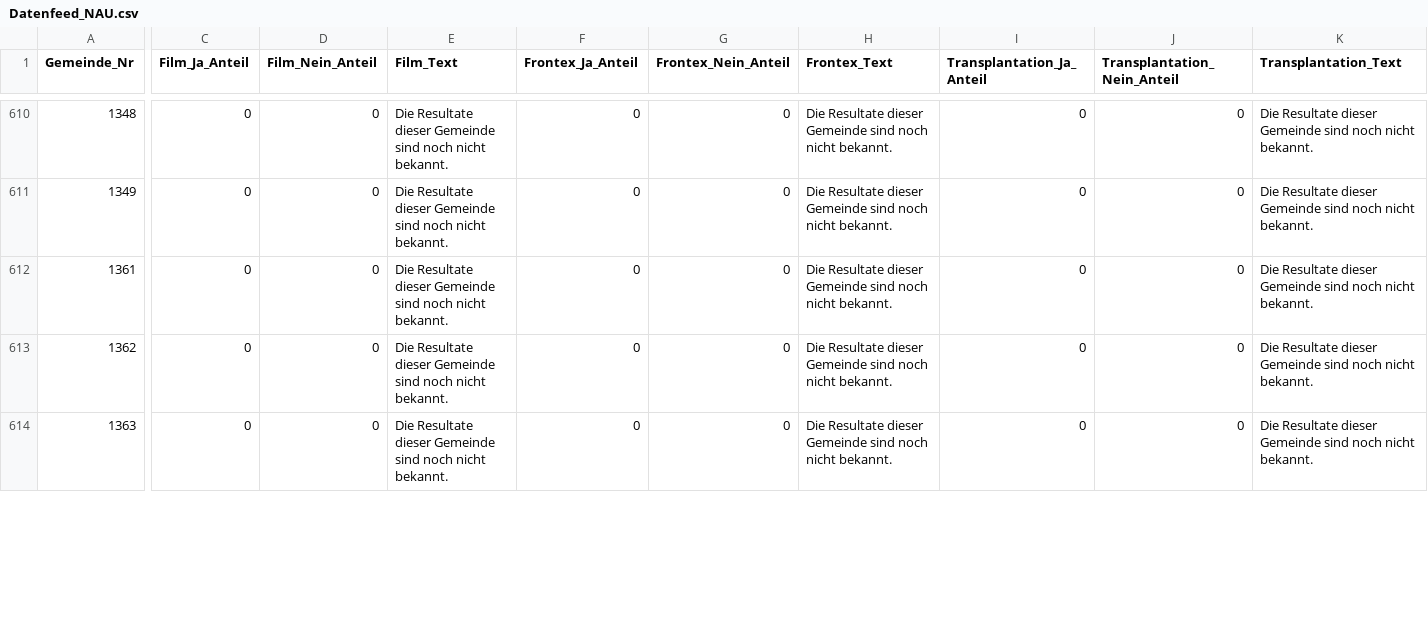
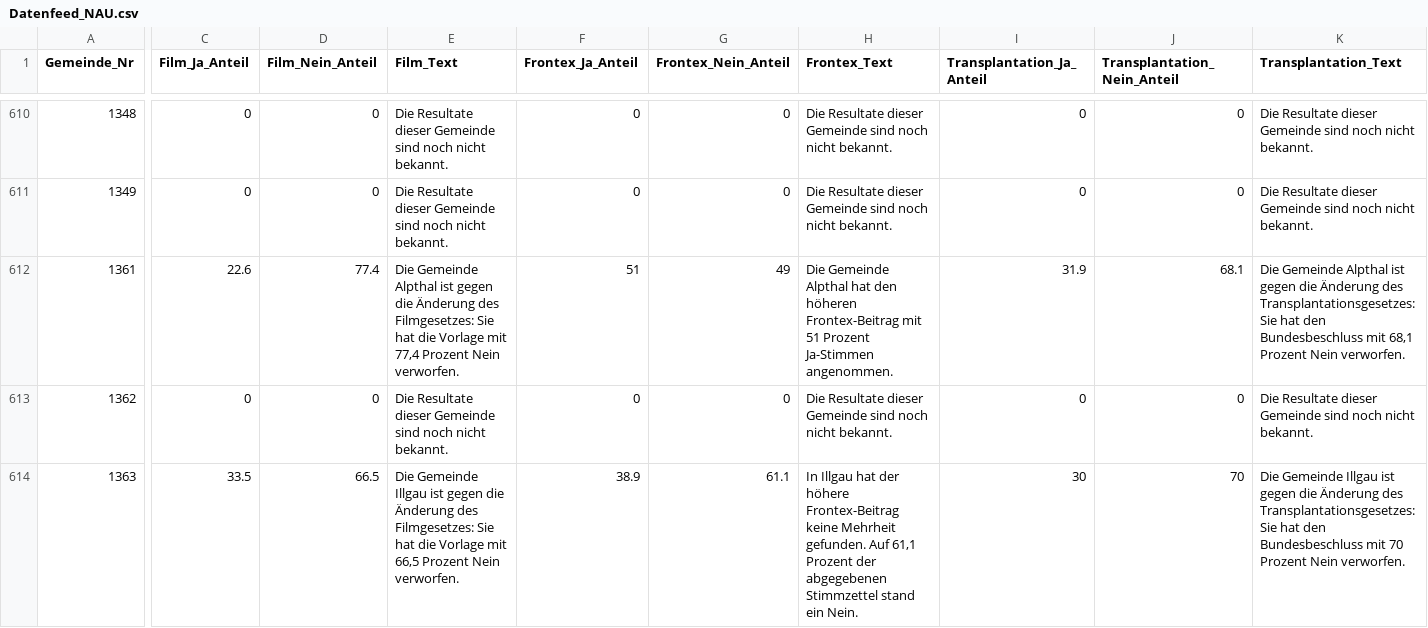
Before and after one commit to awp-finanznachrichten/lena_mai2022, a CSV file: Output/Datenfeed_NAU.csv, drawn as a sheet; only a part is shown, gaps mark what is left out; the diff covers the shown part only; the diff names each change by its address in the sheet, - before the commit and + after, or states it on an @@ line.

```diff
--- a/Output/Datenfeed_NAU.csv
+++ b/Output/Datenfeed_NAU.csv
-C612 (Film_Ja_Anteil): 0
+C612 (Film_Ja_Anteil): 22.6
-D612 (Film_Nein_Anteil): 0
+D612 (Film_Nein_Anteil): 77.4
-E612 (Film_Text): Die Resultate dieser Gemeinde sind noch nicht bekannt.
+E612 (Film_Text): Die Gemeinde Alpthal ist gegen die Änderung des Filmgesetzes: Sie hat die Vorlage mit 77,4 Prozent Nein verworfen.
-F612 (Frontex_Ja_Anteil): 0
+F612 (Frontex_Ja_Anteil): 51
-G612 (Frontex_Nein_Anteil): 0
+G612 (Frontex_Nein_Anteil): 49
-H612 (Frontex_Text): Die Resultate dieser Gemeinde sind noch nicht bekannt.
+H612 (Frontex_Text): Die Gemeinde Alpthal hat den höheren Frontex-Beitrag mit 51 Prozent Ja-Stimmen angenommen.
-I612 (Transplantation_Ja_Anteil): 0
+I612 (Transplantation_Ja_Anteil): 31.9
-J612 (Transplantation_Nein_Anteil): 0
+J612 (Transplantation_Nein_Anteil): 68.1
-K612 (Transplantation_Text): Die Resultate dieser Gemeinde sind noch nicht bekannt.
+K612 (Transplantation_Text): Die Gemeinde Alpthal ist gegen die Änderung des Transplantationsgesetzes: Sie hat den Bundesbeschluss mit 68,1 Prozent Nein verworfen.
-C614 (Film_Ja_Anteil): 0
+C614 (Film_Ja_Anteil): 33.5
-D614 (Film_Nein_Anteil): 0
+D614 (Film_Nein_Anteil): 66.5
-E614 (Film_Text): Die Resultate dieser Gemeinde sind noch nicht bekannt.
+E614 (Film_Text): Die Gemeinde Illgau ist gegen die Änderung des Filmgesetzes: Sie hat die Vorlage mit 66,5 Prozent Nein verworfen.
-F614 (Frontex_Ja_Anteil): 0
+F614 (Frontex_Ja_Anteil): 38.9
-G614 (Frontex_Nein_Anteil): 0
+G614 (Frontex_Nein_Anteil): 61.1
-H614 (Frontex_Text): Die Resultate dieser Gemeinde sind noch nicht bekannt.
+H614 (Frontex_Text): In Illgau hat der höhere Frontex-Beitrag keine Mehrheit gefunden. Auf 61,1 Prozent der abgegebenen Stimmzettel stand ein Nein.
-I614 (Transplantation_Ja_Anteil): 0
+I614 (Transplantation_Ja_Anteil): 30
-J614 (Transplantation_Nein_Anteil): 0
+J614 (Transplantation_Nein_Anteil): 70
-K614 (Transplantation_Text): Die Resultate dieser Gemeinde sind noch nicht bekannt.
+K614 (Transplantation_Text): Die Gemeinde Illgau ist gegen die Änderung des Transplantationsgesetzes: Sie hat den Bundesbeschluss mit 70 Prozent Nein verworfen.
```
Also changed, not shown: 108 edited cells elsewhere in this file, Output/Film_dw.csv, Output/Frontex_dw.csv, 15 other files.
